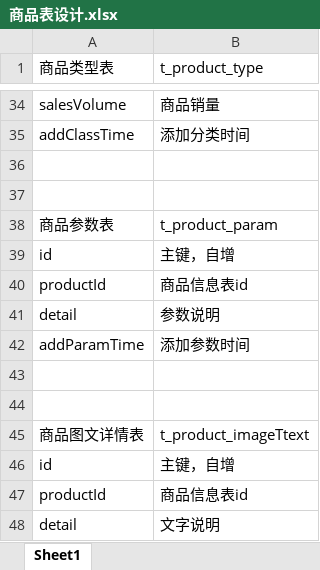
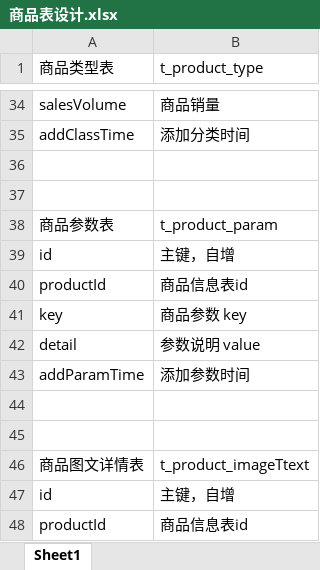
Before and after one commit to lllZLXlll/WeChatShop_Java, an Excel workbook: src/main/resources/商品表设计.xlsx, sheet Sheet1, drawn as a sheet; only a part is shown, gaps mark what is left out; the shorter side is filled out with more unchanged rows; values as stored, in another font and other column widths than the file's, no borders; addresses are those after the commit; the diff names each change by its address in the sheet, - before the commit and + after, or states it on an @@ line.

```diff
--- a/src/main/resources/商品表设计.xlsx (sheet Sheet1)
+++ b/src/main/resources/商品表设计.xlsx (sheet Sheet1)
+row 41: key | 商品参数 key
-B42 (t_product_type): 参数说明
+B42 (t_product_type): 参数说明 value
```
Also changed, not shown: 11 other files.
